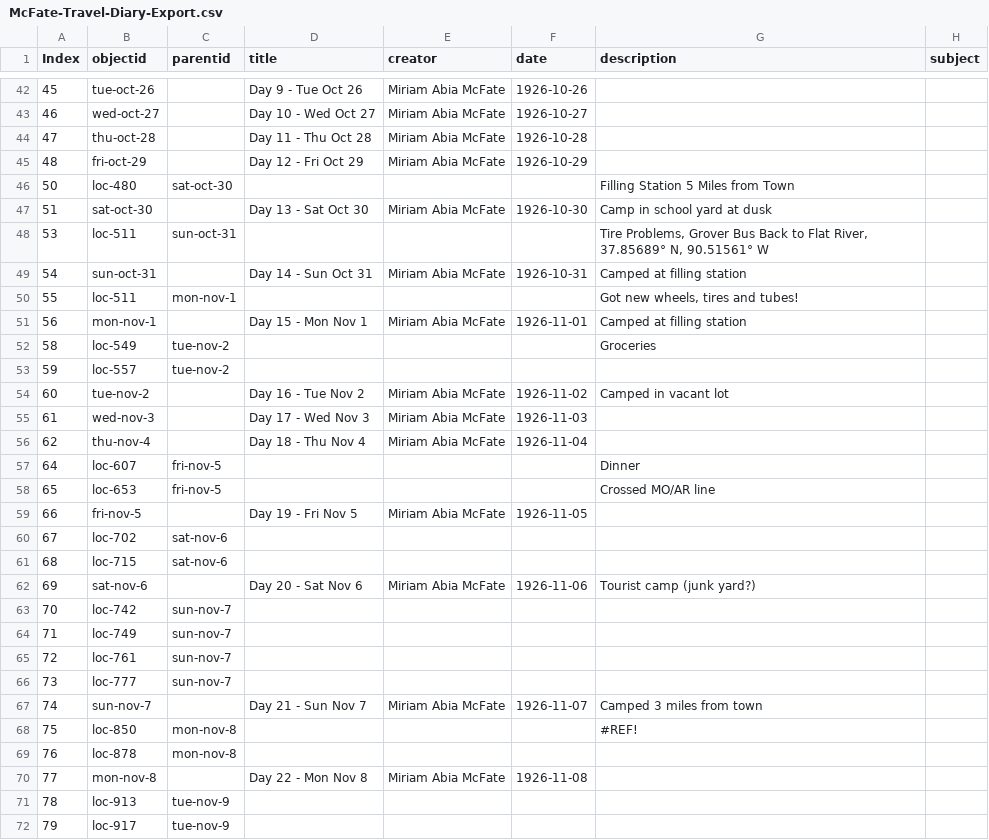
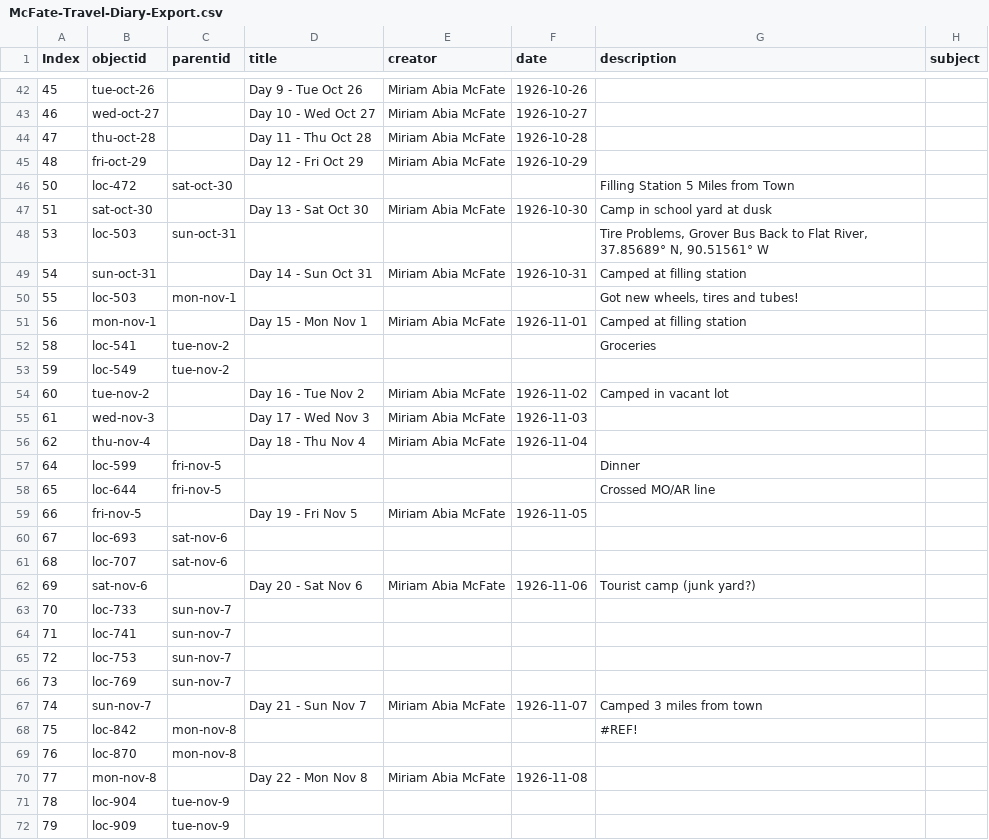
Before and after one commit to SummittDweller/1926-miriam-mcfate-journal, a CSV file: _data/McFate-Travel-Diary-Export.csv, drawn as a sheet; only a part is shown, gaps mark what is left out; the diff covers the shown part only; the diff names each change by its address in the sheet, - before the commit and + after, or states it on an @@ line.

Commit message:
Exported the CSV updates again

```diff
--- a/_data/McFate-Travel-Diary-Export.csv
+++ b/_data/McFate-Travel-Diary-Export.csv
-B46 (objectid): loc-480
+B46 (objectid): loc-472
-B48 (objectid): loc-511
+B48 (objectid): loc-503
-B50 (objectid): loc-511
+B50 (objectid): loc-503
-B52 (objectid): loc-549
+B52 (objectid): loc-541
-B53 (objectid): loc-557
+B53 (objectid): loc-549
-B57 (objectid): loc-607
+B57 (objectid): loc-599
-B58 (objectid): loc-653
+B58 (objectid): loc-644
-B60 (objectid): loc-702
+B60 (objectid): loc-693
-B61 (objectid): loc-715
+B61 (objectid): loc-707
-B63 (objectid): loc-742
+B63 (objectid): loc-733
-B64 (objectid): loc-749
+B64 (objectid): loc-741
-B65 (objectid): loc-761
+B65 (objectid): loc-753
-B66 (objectid): loc-777
+B66 (objectid): loc-769
-B68 (objectid): loc-850
+B68 (objectid): loc-842
-B69 (objectid): loc-878
+B69 (objectid): loc-870
-B71 (objectid): loc-913
+B71 (objectid): loc-904
-B72 (objectid): loc-917
+B72 (objectid): loc-909
```
Also changed, not shown: 113 edited cells elsewhere in this file.
